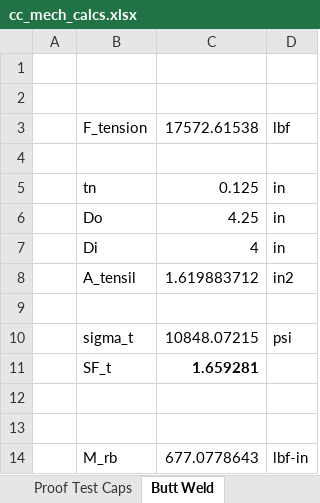
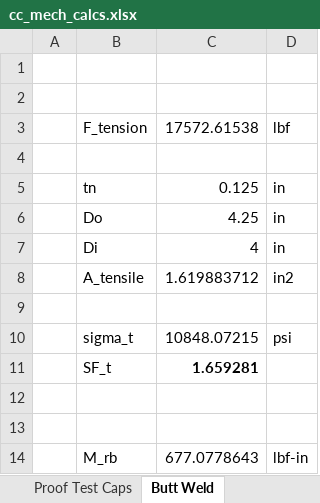
Before and after one commit to AstroJays-Hopkins/Propulsion, an Excel workbook: cc_mech_calcs.xlsx, sheet Butt Weld, drawn as a sheet; values as stored, in another font and other column widths than the file's, no borders; the diff names each change by its address in the sheet, - before the commit and + after, or states it on an @@ line.

```diff
--- a/cc_mech_calcs.xlsx (sheet Butt Weld)
+++ b/cc_mech_calcs.xlsx (sheet Butt Weld)
-B8: A_tensil
+B8: A_tensile
```
Also changed, not shown: sheet Proof Test Caps, sheet Overview, other sheet tabs, charts or pictures, 9 other files.
